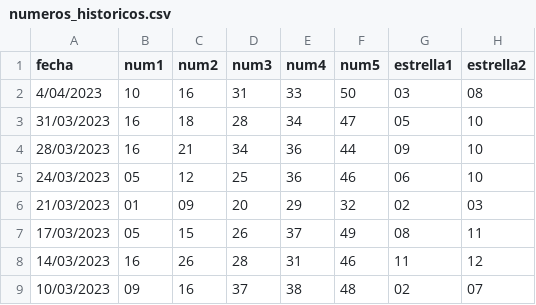
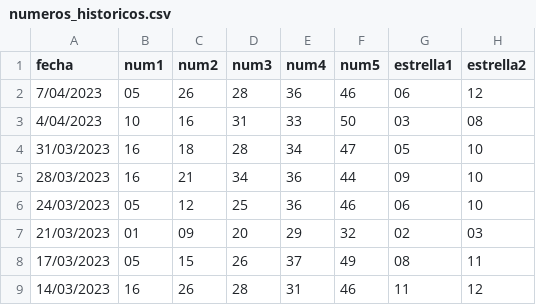
Before and after one commit to marcelperezrubin/Euromillon, a CSV file: numeros_historicos.csv, drawn as a sheet; only a part is shown; the shorter side is filled out with more unchanged rows; the diff names each change by its address in the sheet, - before the commit and + after, or states it on an @@ line.

Commit message:
Update numeros_historicos.csv

```diff
--- a/numeros_historicos.csv
+++ b/numeros_historicos.csv
+row 2: 7/04/2023 | 05 | 26 | 28 | 36 | 46 | 06 | 12
```
